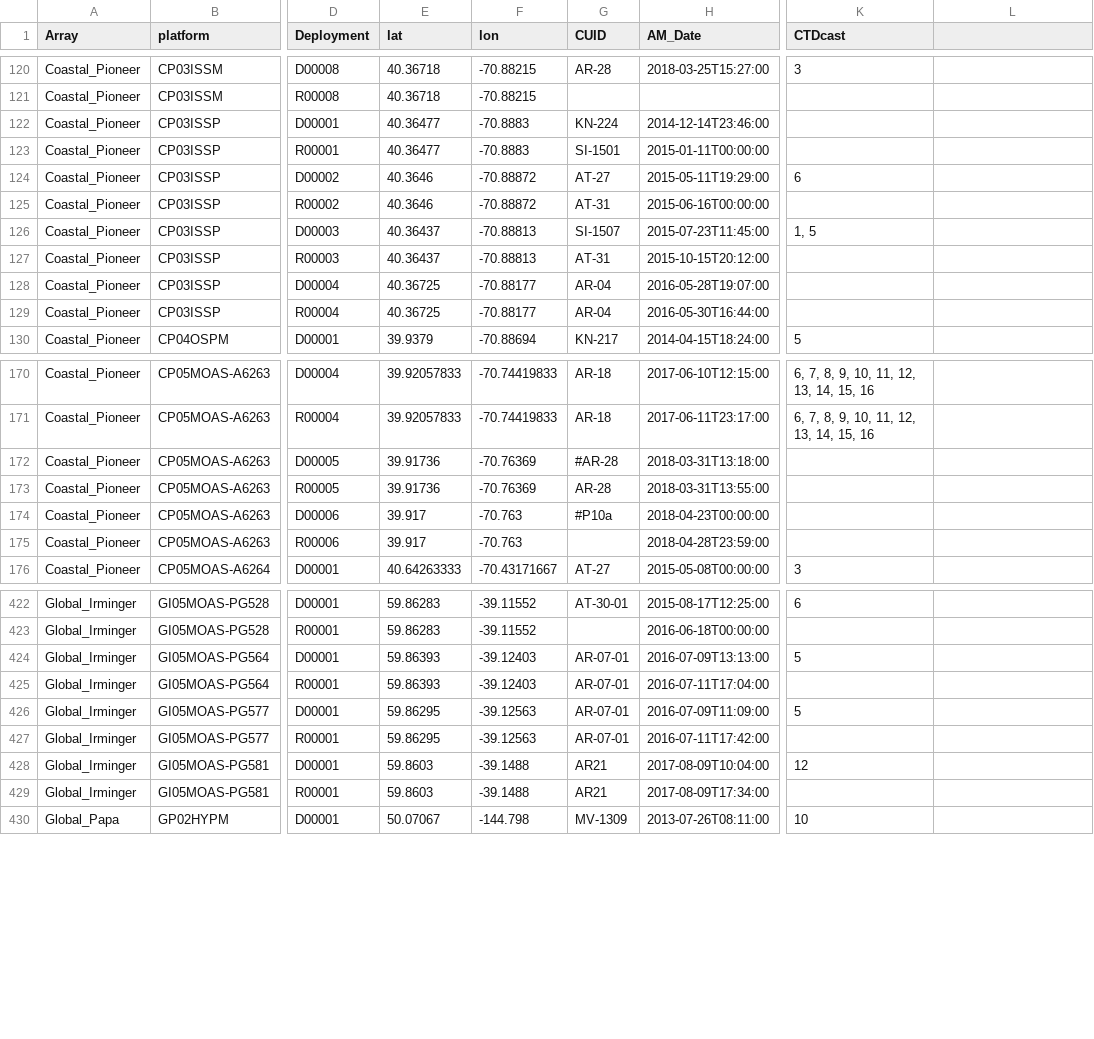
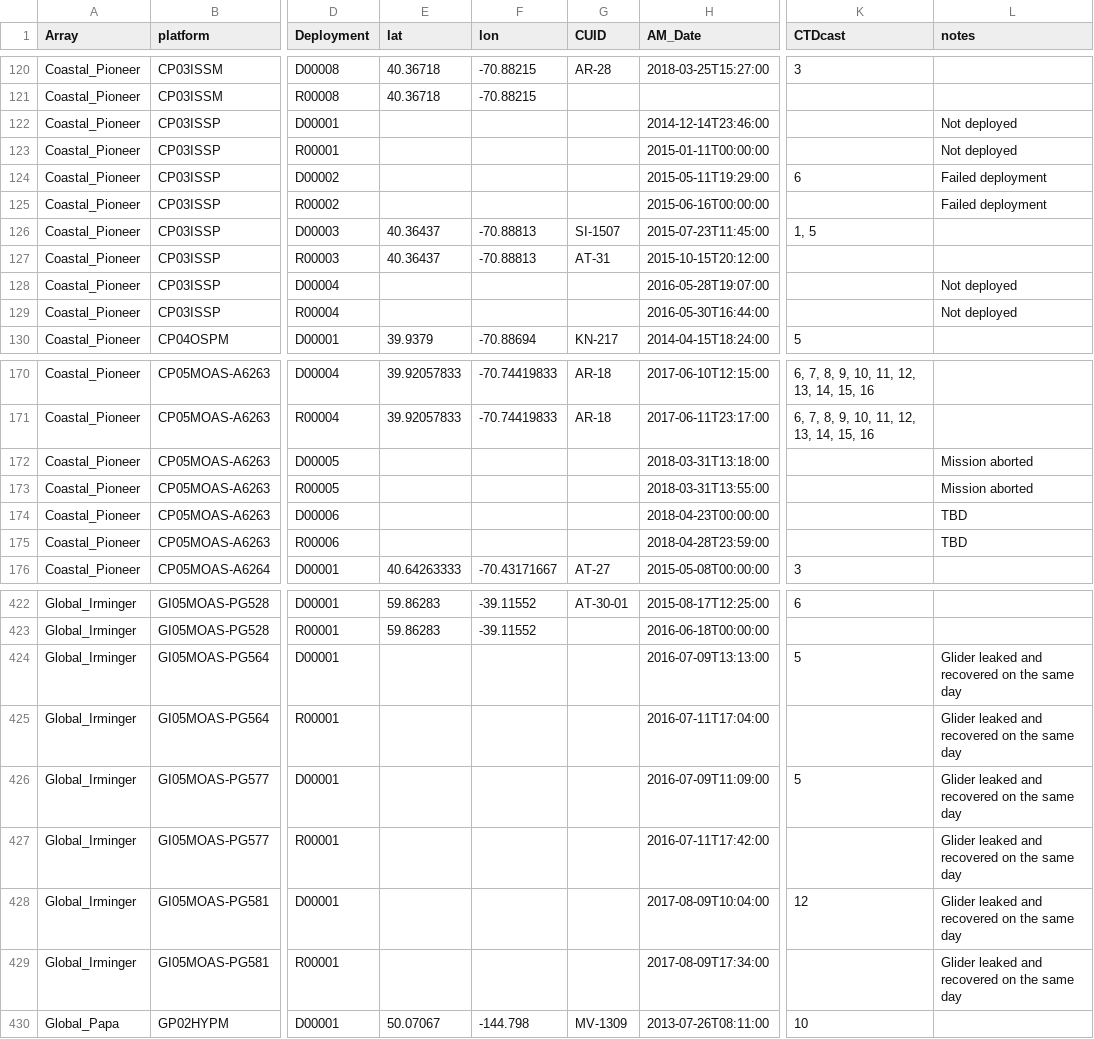
Before and after one commit to seagrinch/data-team-python, a CSV file: cruise_data/platform_CTDcast_mapping.csv, drawn as a sheet; only a part is shown, gaps mark what is left out; the diff covers the shown part only; the diff names each change by its address in the sheet, - before the commit and + after, or states it on an @@ line.

Commit message:
added notes
added notes and only included information from deployment lines not
commented out

```diff
--- a/cruise_data/platform_CTDcast_mapping.csv
+++ b/cruise_data/platform_CTDcast_mapping.csv
-L1: (empty)
+L1: notes
-E122:E123 (lat): 40.36477
+E122:E123 (lat): (empty)
-F122:F123 (lon): -70.8883
+F122:F123 (lon): (empty)
-G122 (CUID): KN-224
+G122 (CUID): (empty)
-L122:L123 (notes): (empty)
+L122:L123 (notes): Not deployed
-G123 (CUID): SI-1501
+G123 (CUID): (empty)
-E124:E125 (lat): 40.3646
+E124:E125 (lat): (empty)
-F124:F125 (lon): -70.88872
+F124:F125 (lon): (empty)
-G124 (CUID): AT-27
+G124 (CUID): (empty)
-L124:L125 (notes): (empty)
+L124:L125 (notes): Failed deployment
-G125 (CUID): AT-31
+G125 (CUID): (empty)
-E128:E129 (lat): 40.36725
+E128:E129 (lat): (empty)
-F128:F129 (lon): -70.88177
+F128:F129 (lon): (empty)
-G128:G129 (CUID): AR-04
+G128:G129 (CUID): (empty)
-L128:L129 (notes): (empty)
+L128:L129 (notes): Not deployed
-E172:E173 (lat): 39.91736
+E172:E173 (lat): (empty)
-F172:F173 (lon): -70.76369
+F172:F173 (lon): (empty)
-G172 (CUID): #AR-28
+G172 (CUID): (empty)
-L172:L173 (notes): (empty)
+L172:L173 (notes): Mission aborted
-G173 (CUID): AR-28
+G173 (CUID): (empty)
-E174:E175 (lat): 39.917
+E174:E175 (lat): (empty)
-F174:F175 (lon): -70.763
+F174:F175 (lon): (empty)
-G174 (CUID): #P10a
+G174 (CUID): (empty)
-L174:L175 (notes): (empty)
+L174:L175 (notes): TBD
-E424:E425 (lat): 59.86393
+E424:E425 (lat): (empty)
-F424:F425 (lon): -39.12403
+F424:F425 (lon): (empty)
-G424:G427 (CUID): AR-07-01
+G424:G427 (CUID): (empty)
-L424:L429 (notes): (empty)
+L424:L429 (notes): Glider leaked and recovered on the same day
-E426:E427 (lat): 59.86295
+E426:E427 (lat): (empty)
-F426:F427 (lon): -39.12563
+F426:F427 (lon): (empty)
-E428:E429 (lat): 59.8603
+E428:E429 (lat): (empty)
-F428:F429 (lon): -39.1488
+F428:F429 (lon): (empty)
-G428:G429 (CUID): AR21
+G428:G429 (CUID): (empty)
```
Also changed, not shown: 62 edited cells elsewhere in this file.
